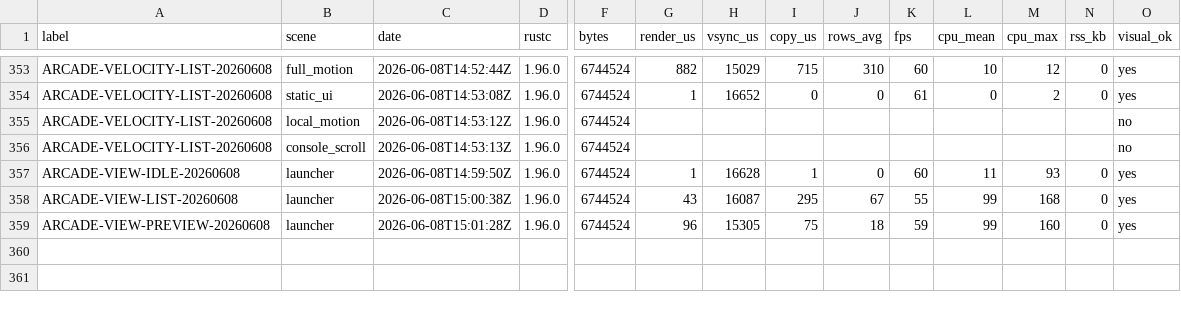
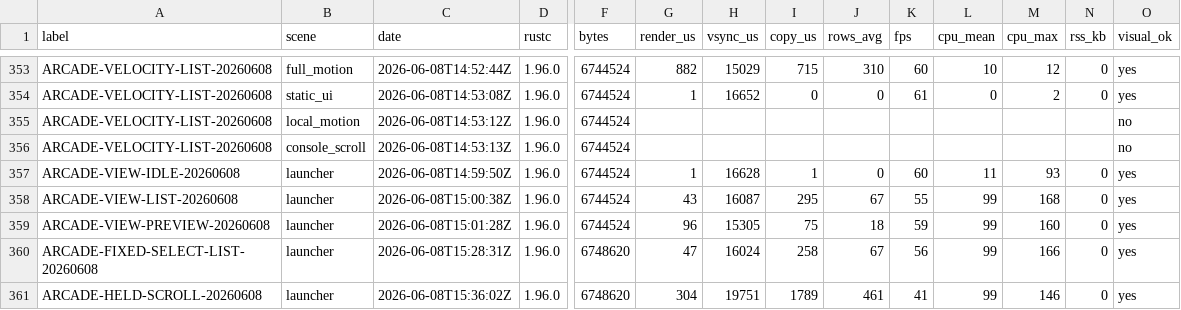
Before and after one commit to NigelBreslaw/MiSTer-MagiK, a TSV file: history/toolchain-bench/results.tsv, drawn as a sheet; only a part is shown, gaps mark what is left out; rows hold the shown columns only; the diff names each change by its address in the sheet, - before the commit and + after, or states it on an @@ line.

Commit message:
Add standalone arcade page iteration scene

```diff
--- a/history/toolchain-bench/results.tsv
+++ b/history/toolchain-bench/results.tsv
+row 360: ARCADE-FIXED-SELECT-LIST-20260608 | launcher | 2026-06-08T15:28:31Z | 1.96.0 | 6748620 | 47 | 16024 | 258 | 67 | 56 | 99 | 166 | 0 | yes
+row 361: ARCADE-HELD-SCROLL-20260608 | launcher | 2026-06-08T15:36:02Z | 1.96.0 | 6748620 | 304 | 19751 | 1789 | 461 | 41 | 99 | 146 | 0 | yes
```
Also changed, not shown: 6 other files.
